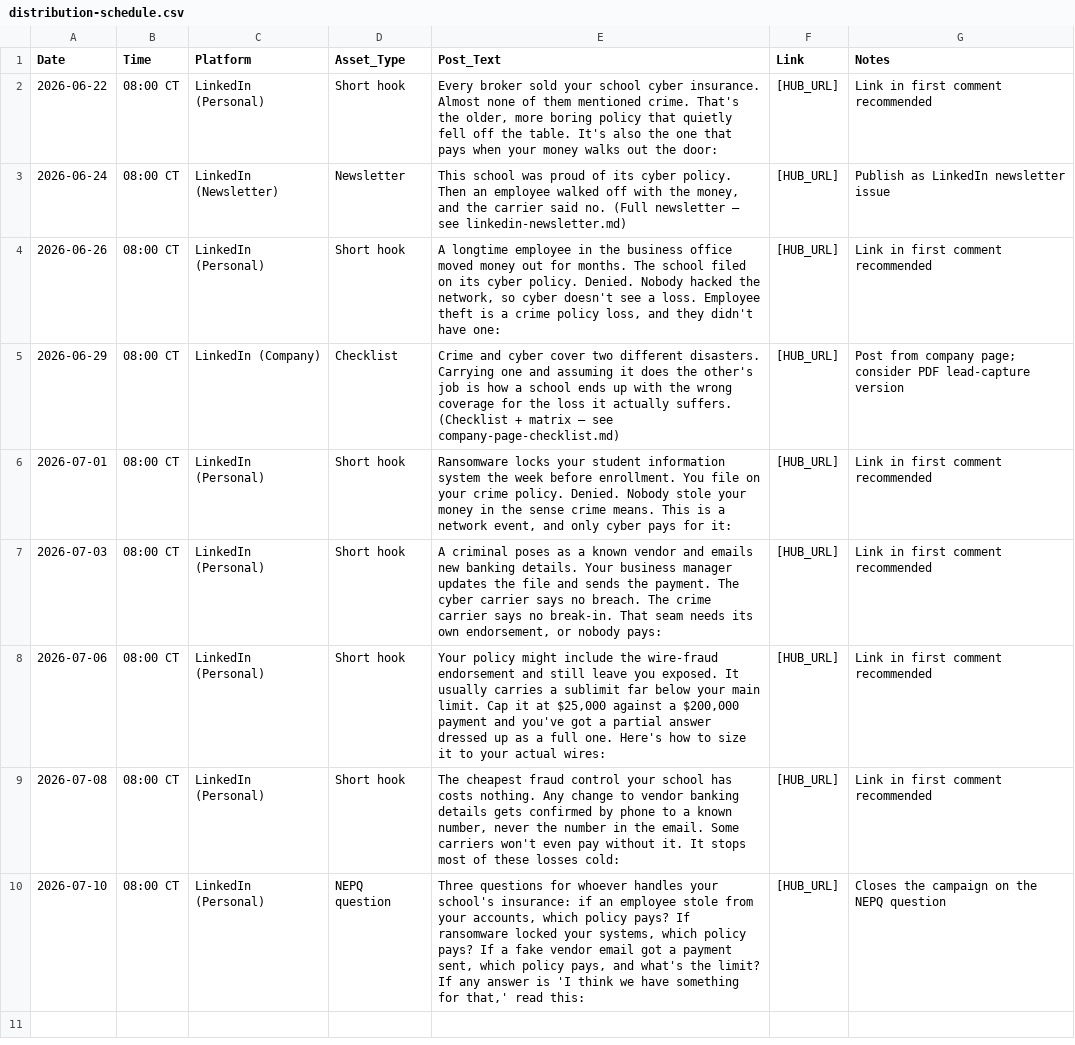
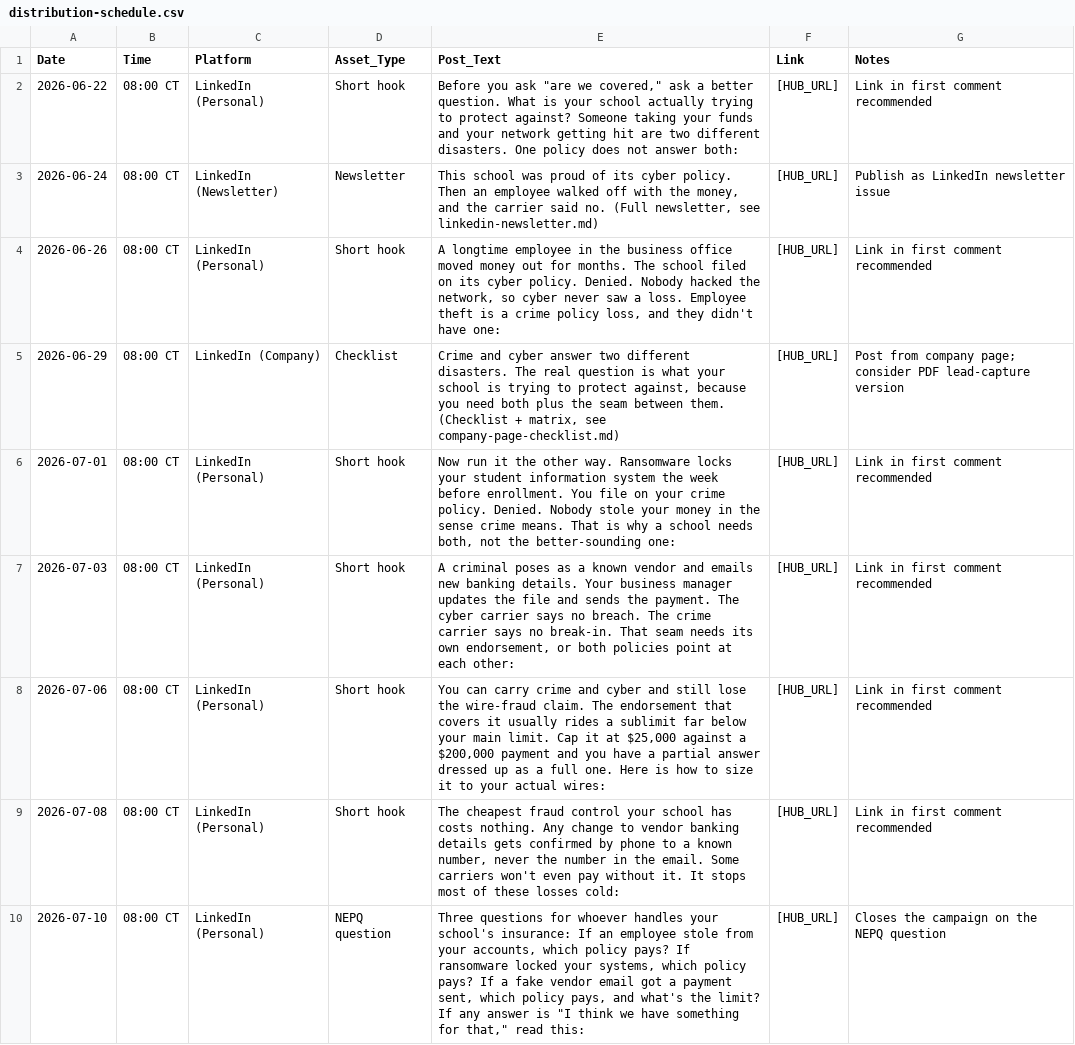
Before and after one commit to ronaldterminator641/charterselect-landing, a CSV file: charter-select-engine/spokes/crime-vs-cyber/distribution-schedule.csv, drawn as a sheet; the diff names each change by its address in the sheet, - before the commit and + after, or states it on an @@ line.

```diff
--- a/charter-select-engine/spokes/crime-vs-cyber/distribution-schedule.csv
+++ b/charter-select-engine/spokes/crime-vs-cyber/distribution-schedule.csv
-E2 (Post_Text): Every broker sold your school cyber insurance. Almost none of them mentioned crime. That's the older, more boring policy that quietly fell off the table. It's also the one that pays when your money walks out the door:
+E2 (Post_Text): Before you ask "are we covered," ask a better question. What is your school actually trying to protect against? Someone taking your funds and your network getting hit are two different disasters. One policy does not answer both:
-E3 (Post_Text): …no. (Full newsletter — see linkedin-newsletter.md)
+E3 (Post_Text): …no. (Full newsletter, see linkedin-newsletter.md)
-E4 (Post_Text): …so cyber doesn't see a loss.…
+E4 (Post_Text): …so cyber never saw a loss.…
-E5 (Post_Text): …and cyber cover two different disasters. Carrying one and assuming it does the other's job is how a school ends up with the wrong coverage for the loss it actually suffers. (Checklist + matrix — see company-page-checklist.md)
+E5 (Post_Text): …and cyber answer two different disasters. The real question is what your school is trying to protect against, because you need both plus the seam between them. (Checklist + matrix, see company-page-checklist.md)
-E6 (Post_Text): Ransomware locks your student information system the week before enrollment. You file on your crime policy. Denied. Nobody stole your money in the sense crime means. This is a network event, and only cyber pays for it:
+E6 (Post_Text): Now run it the other way. Ransomware locks your student information system the week before enrollment. You file on your crime policy. Denied. Nobody stole your money in the sense crime means. That is why a school needs both, not the better-sounding one:
-E7 (Post_Text): …endorsement, or nobody pays:
+E7 (Post_Text): …endorsement, or both policies point at each other:
-E8 (Post_Text): Your policy might include the wire-fraud endorsement and still leave you exposed. It usually carries a sublimit far below your main limit. Cap it at $25,000 against a $200,000 payment and you've got a partial answer dressed up as a full one. Here's how to…
+E8 (Post_Text): You can carry crime and cyber and still lose the wire-fraud claim. The endorsement that covers it usually rides a sublimit far below your main limit. Cap it at $25,000 against a $200,000 payment and you have a partial answer dressed up as a full one. Here is how to…
-E10 (Post_Text): …school's insurance: if an employee stole from your accounts, which policy pays? If ransomware locked your systems, which policy pays? If a fake vendor email got a payment sent, which policy pays, and what's the limit? If any answer is 'I think we have something for that,' read this:
+E10 (Post_Text): …school's insurance: If an employee stole from your accounts, which policy pays? If ransomware locked your systems, which policy pays? If a fake vendor email got a payment sent, which policy pays, and what's the limit? If any answer is "I think we have something for that," read this:
```
Also changed, not shown: 3 other files.
